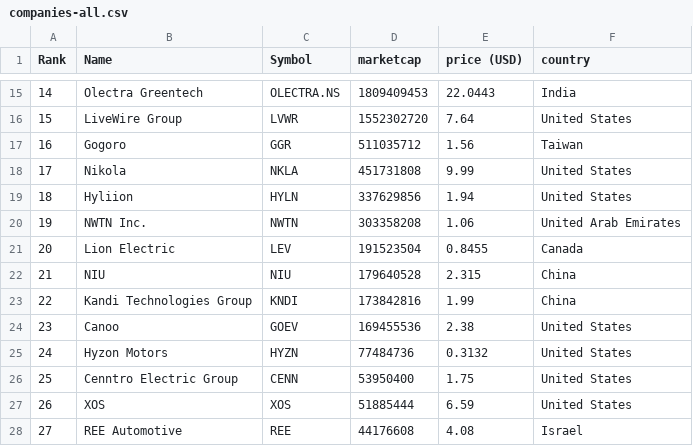
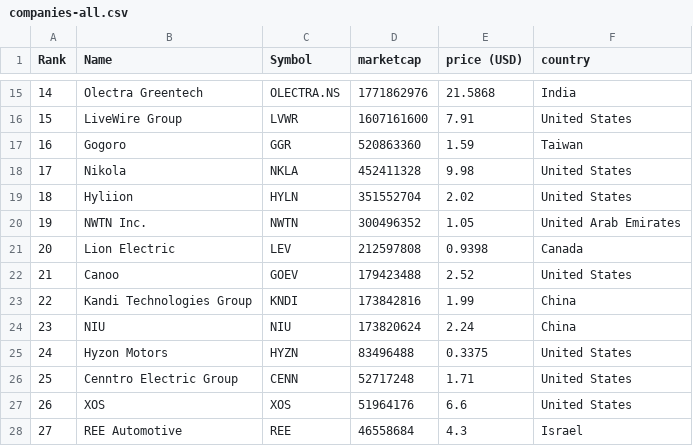
Before and after one commit to sosalemorvan/merida-june-6-2024_artfisica, a CSV file: companies-all.csv, drawn as a sheet; only a part is shown, gaps mark what is left out; the diff covers the shown part only.

```diff
--- a/companies-all.csv
+++ b/companies-all.csv
@@ -15,14 +15,14 @@
-"14","Olectra Greentech","OLECTRA.NS","1809409453","22.0443","India"
-"15","LiveWire Group","LVWR","1552302720","7.64","United States"
-"16","Gogoro","GGR","511035712","1.56","Taiwan"
-"17","Nikola","NKLA","451731808","9.99","United States"
-"18","Hyliion","HYLN","337629856","1.94","United States"
-"19","NWTN Inc.","NWTN","303358208","1.06","United Arab Emirates"
-"20","Lion Electric","LEV","191523504","0.8455","Canada"
-"21","NIU","NIU","179640528","2.315","China"
+"14","Olectra Greentech","OLECTRA.NS","1771862976","21.5868","India"
+"15","LiveWire Group","LVWR","1607161600","7.91","United States"
+"16","Gogoro","GGR","520863360","1.59","Taiwan"
+"17","Nikola","NKLA","452411328","9.98","United States"
+"18","Hyliion","HYLN","351552704","2.02","United States"
+"19","NWTN Inc.","NWTN","300496352","1.05","United Arab Emirates"
+"20","Lion Electric","LEV","212597808","0.9398","Canada"
+"21","Canoo","GOEV","179423488","2.52","United States"
 "22","Kandi Technologies Group","KNDI","173842816","1.99","China"
-"23","Canoo","GOEV","169455536","2.38","United States"
-"24","Hyzon Motors","HYZN","77484736","0.3132","United States"
-"25","Cenntro Electric Group","CENN","53950400","1.75","United States"
-"26","XOS","XOS","51885444","6.59","United States"
-"27","REE Automotive","REE","44176608","4.08","Israel"
+"23","NIU","NIU","173820624","2.24","China"
+"24","Hyzon Motors","HYZN","83496488","0.3375","United States"
+"25","Cenntro Electric Group","CENN","52717248","1.71","United States"
+"26","XOS","XOS","51964176","6.6","United States"
+"27","REE Automotive","REE","46558684","4.3","Israel"
```
Also changed, not shown: 47 edited cells elsewhere in this file, companies-china.csv.
